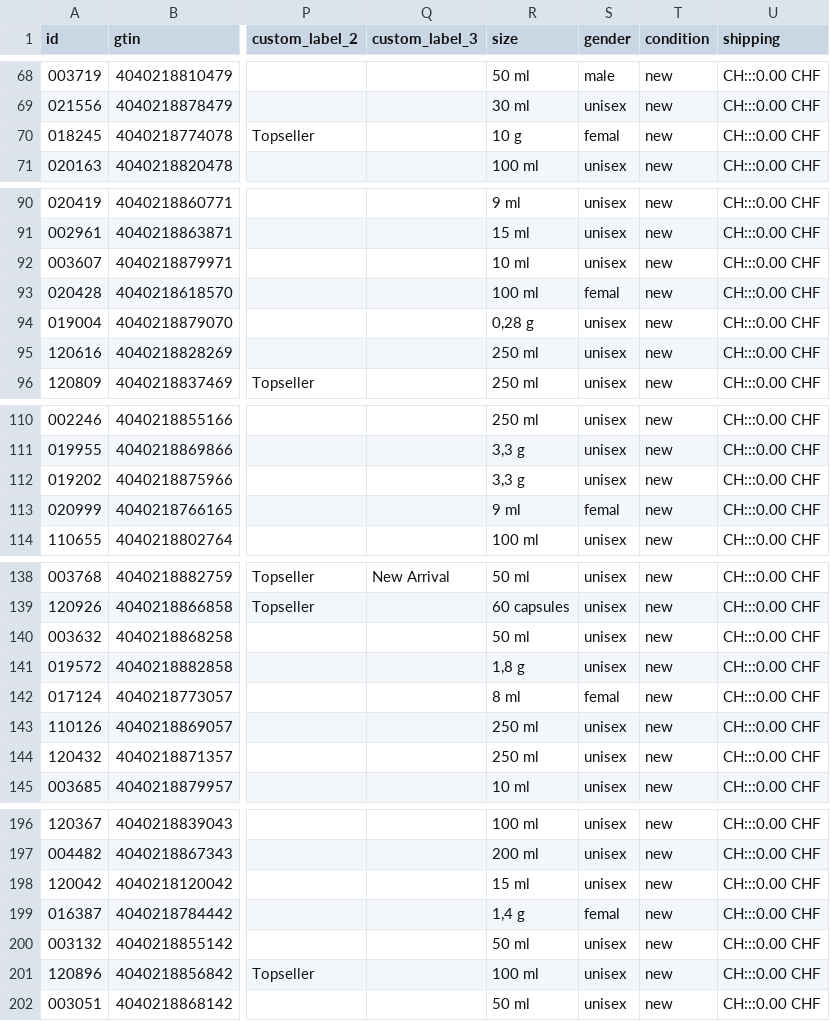
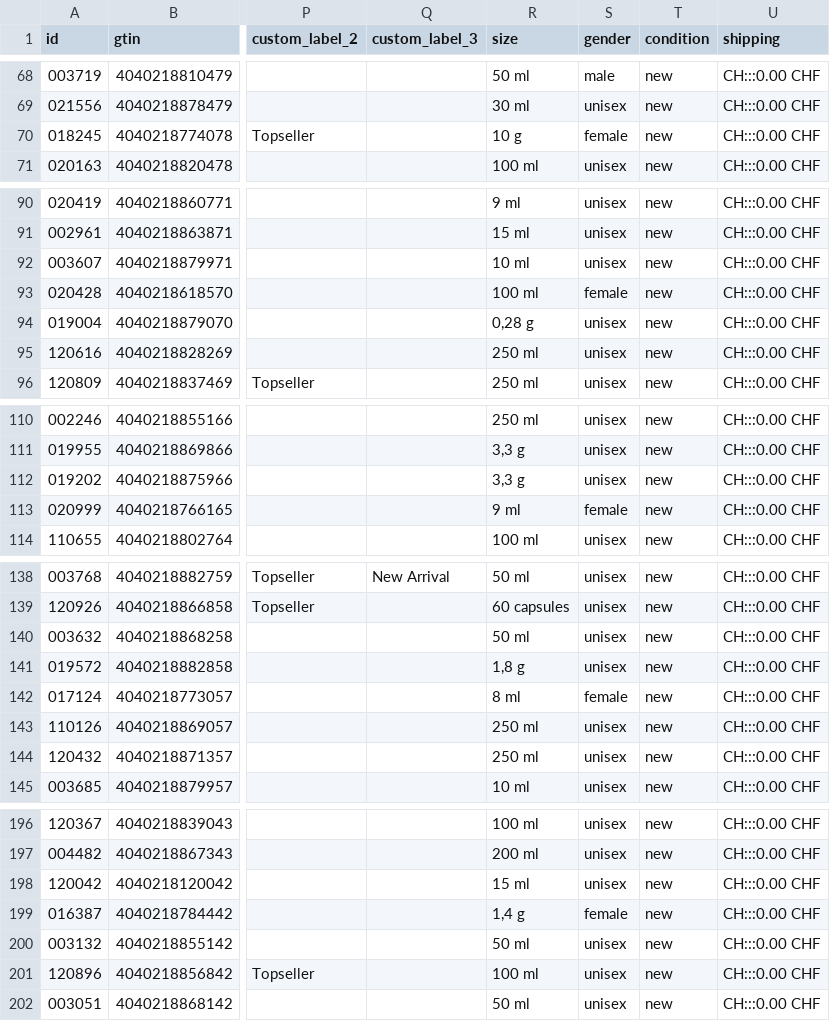
Before and after one commit to labiosthetique/public-csv, a CSV file: feed/b2c_meta_ch_de.csv, drawn as a sheet; only a part is shown, gaps mark what is left out; the diff covers the shown part only; the diff names each change by its address in the sheet, - before the commit and + after, or states it on an @@ line.

```diff
--- a/feed/b2c_meta_ch_de.csv
+++ b/feed/b2c_meta_ch_de.csv
-S70 (gender): femal
+S70 (gender): female
-S93 (gender): femal
+S93 (gender): female
-S113 (gender): femal
+S113 (gender): female
-S142 (gender): femal
+S142 (gender): female
-S199 (gender): femal
+S199 (gender): female
```
Also changed, not shown: 25 edited cells elsewhere in this file, feed/b2c_meta_ch_de_ovr_ch.csv, feed/b2c_meta_ch_fr.csv, 27 other files.
